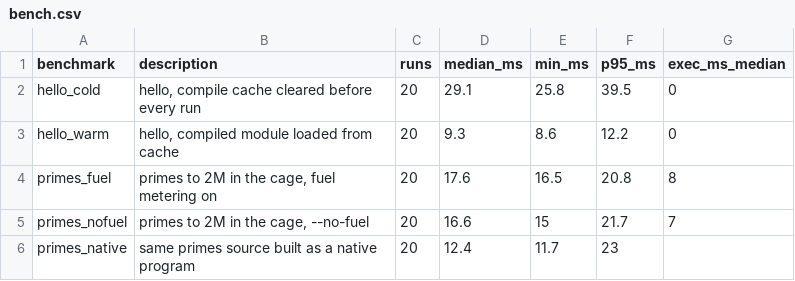
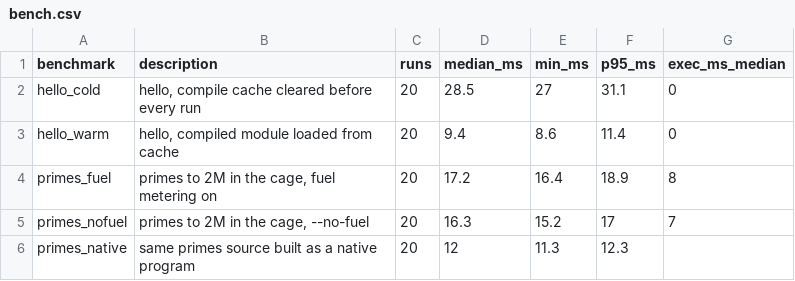
Before and after one commit to Deepanshu16125/codecage, a CSV file: results/bench.csv, drawn as a sheet.

```diff
--- a/results/bench.csv
+++ b/results/bench.csv
@@ -1,6 +1,6 @@
 "benchmark","description","runs","median_ms","min_ms","p95_ms","exec_ms_median"
-"hello_cold","hello, compile cache cleared before every run","20","29.1","25.8","39.5","0"
-"hello_warm","hello, compiled module loaded from cache","20","9.3","8.6","12.2","0"
-"primes_fuel","primes to 2M in the cage, fuel metering on","20","17.6","16.5","20.8","8"
-"primes_nofuel","primes to 2M in the cage, --no-fuel","20","16.6","15","21.7","7"
-"primes_native","same primes source built as a native program","20","12.4","11.7","23",""
+"hello_cold","hello, compile cache cleared before every run","20","28.5","27","31.1","0"
+"hello_warm","hello, compiled module loaded from cache","20","9.4","8.6","11.4","0"
+"primes_fuel","primes to 2M in the cage, fuel metering on","20","17.2","16.4","18.9","8"
+"primes_nofuel","primes to 2M in the cage, --no-fuel","20","16.3","15.2","17","7"
+"primes_native","same primes source built as a native program","20","12","11.3","12.3",""
```
Also changed, not shown: results/eval.csv, 22 other files.
